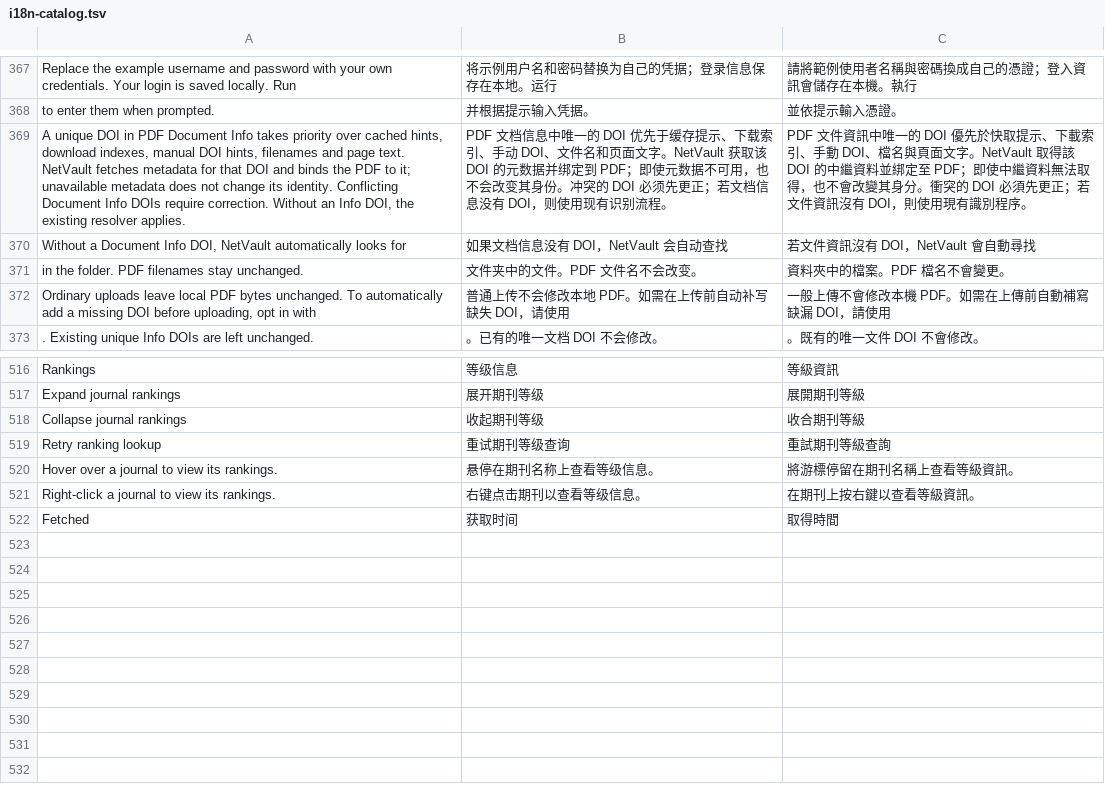
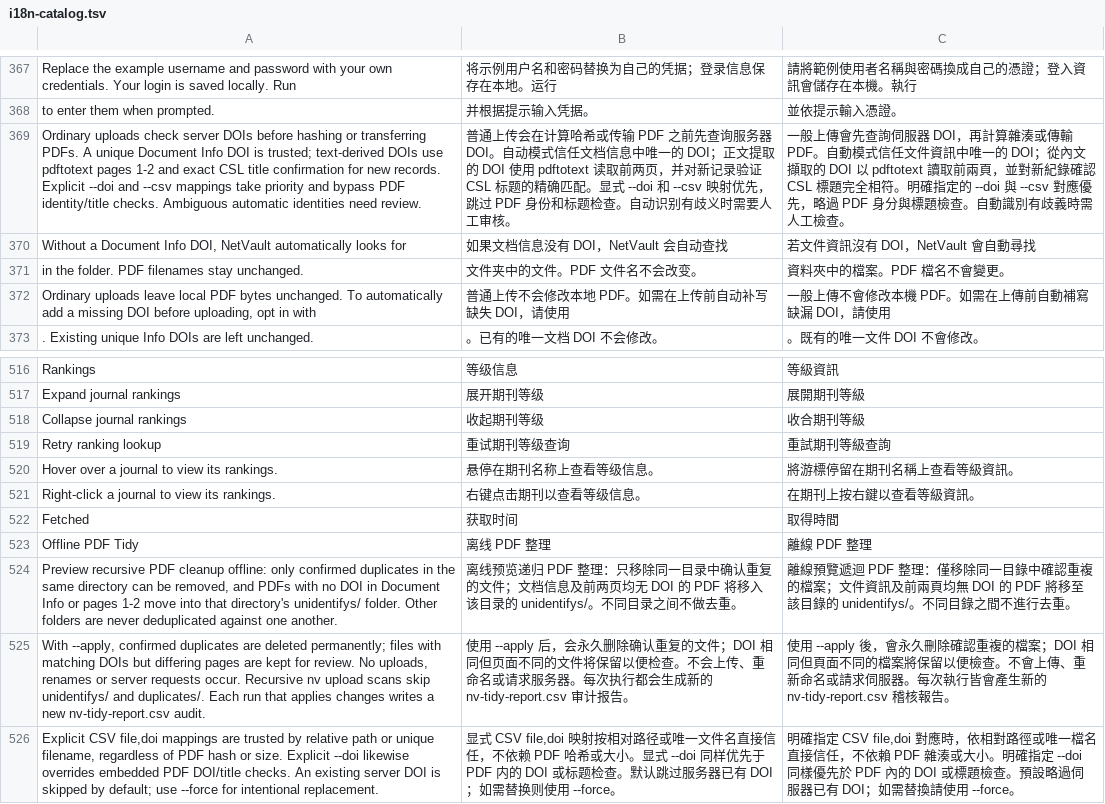
Before and after one commit to iihciyekub/netvault, a TSV file: packages/netvault-server/src/netvault_server/server/static/i18n-catalog.tsv, drawn as a sheet; only a part is shown, gaps mark what is left out; removed rows and columns are numbered as before the commit, all else as after; the diff names each change by its address in the sheet, - before the commit and + after, or states it on an @@ line.

Commit message:
release: NetVault 0.7.80

```diff
--- a/packages/netvault-server/src/netvault_server/server/static/i18n-catalog.tsv
+++ b/packages/netvault-server/src/netvault_server/server/static/i18n-catalog.tsv
-row 369: A unique DOI in PDF Document Info takes priority over cached hints, download indexes, manual DOI hints, filenames and page text. NetVault fetches metadata for that DOI and binds the PDF to it; unavailable metadata does not change its identity. Conflicting Document Info DOIs require correction. Without an Info DOI, the existing resolver applies. | PDF 文档信息中唯一的 DOI 优先于缓存提示、下载索引、手动 DOI、文件名和页面文字。NetVault 获取该 DOI 的元数据并绑定到 PDF；即使元数据不可用，也不会改变其身份。冲突的 DOI 必须先更正；若文档信息没有 DOI，则使用现有识别流程。 | PDF 文件資訊中唯一的 DOI 優先於快取提示、下載索引、手動 DOI、檔名與頁面文字。NetVault 取得該 DOI 的中繼資料並綁定至 PDF；即使中繼資料無法取得，也不會改變其身分。衝突的 DOI 必須先更正；若文件資訊沒有 DOI，則使用現有識別程序。
+row 369: Ordinary uploads check server DOIs before hashing or transferring PDFs. A unique Document Info DOI is trusted; text-derived DOIs use pdftotext pages 1-2 and exact CSL title confirmation for new records. Explicit --doi and --csv mappings take priority and bypass PDF identity/title checks. Ambiguous automatic identities need review. | 普通上传会在计算哈希或传输 PDF 之前先查询服务器 DOI。自动模式信任文档信息中唯一的 DOI；正文提取的 DOI 使用 pdftotext 读取前两页，并对新记录验证 CSL 标题的精确匹配。显式 --doi 和 --csv 映射优先，跳过 PDF 身份和标题检查。自动识别有歧义时需要人工审核。 | 一般上傳會先查詢伺服器 DOI，再計算雜湊或傳輸 PDF。自動模式信任文件資訊中唯一的 DOI；從內文擷取的 DOI 以 pdftotext 讀取前兩頁，並對新紀錄確認 CSL 標題完全相符。明確指定的 --doi 與 --csv 對應優先，略過 PDF 身分與標題檢查。自動識別有歧義時需人工檢查。
+row 523: Offline PDF Tidy | 离线 PDF 整理 | 離線 PDF 整理
+row 524: Preview recursive PDF cleanup offline: only confirmed duplicates in the same directory can be removed, and PDFs with no DOI in Document Info or pages 1-2 move into that directory's unidentifys/ folder. Other folders are never deduplicated against one another. | 离线预览递归 PDF 整理：只移除同一目录中确认重复的文件；文档信息及前两页均无 DOI 的 PDF 将移入该目录的 unidentifys/。不同目录之间不做去重。 | 離線預覽遞迴 PDF 整理：僅移除同一目錄中確認重複的檔案；文件資訊及前兩頁均無 DOI 的 PDF 將移至該目錄的 unidentifys/。不同目錄之間不進行去重。
+row 525: With --apply, confirmed duplicates are deleted permanently; files with matching DOIs but differing pages are kept for review. No uploads, renames or server requests occur. Recursive nv upload scans skip unidentifys/ and duplicates/. Each run that applies changes writes a new nv-tidy-report.csv audit. | 使用 --apply 后，会永久删除确认重复的文件；DOI 相同但页面不同的文件将保留以便检查。不会上传、重命名或请求服务器。每次执行都会生成新的 nv-tidy-report.csv 审计报告。 | 使用 --apply 後，會永久刪除確認重複的檔案；DOI 相同但頁面不同的檔案將保留以便檢查。不會上傳、重新命名或請求伺服器。每次執行皆會產生新的 nv-tidy-report.csv 稽核報告。
+row 526: Explicit CSV file,doi mappings are trusted by relative path or unique filename, regardless of PDF hash or size. Explicit --doi likewise overrides embedded PDF DOI/title checks. An existing server DOI is skipped by default; use --force for intentional replacement. | 显式 CSV file,doi 映射按相对路径或唯一文件名直接信任，不依赖 PDF 哈希或大小。显式 --doi 同样优先于 PDF 内的 DOI 或标题检查。默认跳过服务器已有 DOI；如需替换则使用 --force。 | 明確指定 CSV file,doi 對應時，依相對路徑或唯一檔名直接信任，不依賴 PDF 雜湊或大小。明確指定 --doi 同樣優先於 PDF 內的 DOI 或標題檢查。預設略過伺服器已有 DOI；如需替換請使用 --force。
```
Also changed, not shown: 45 other files.
